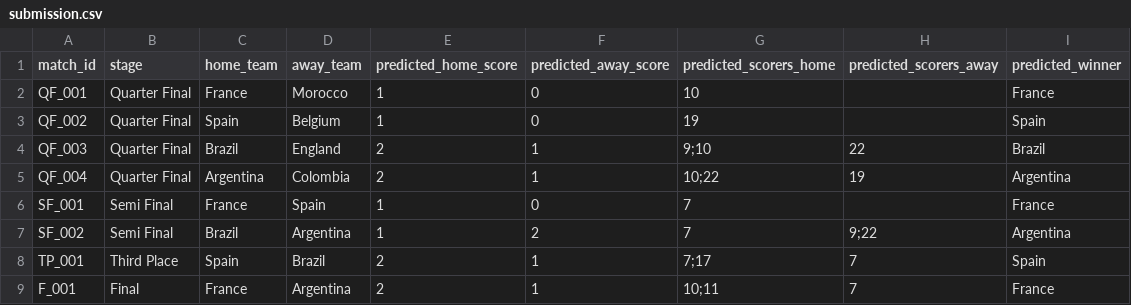
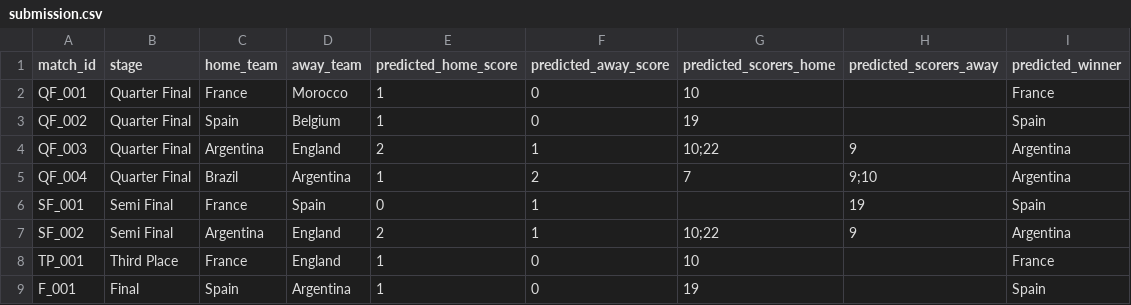
Before and after one commit to aaronrthomas/fifa-ml-26, a CSV file: wc2026_predictor/predictions/submission.csv, drawn as a sheet.

Commit message:
feat: add initial World Cup 2026 match predictions to submission.csv

```diff
--- a/wc2026_predictor/predictions/submission.csv
+++ b/wc2026_predictor/predictions/submission.csv
@@ -3,7 +3,7 @@ QF_001,Quarter Final,France,Morocco,1,0,10,,France
 QF_002,Quarter Final,Spain,Belgium,1,0,19,,Spain
-QF_003,Quarter Final,Brazil,England,2,1,9;10,22,Brazil
-QF_004,Quarter Final,Argentina,Colombia,2,1,10;22,19,Argentina
-SF_001,Semi Final,France,Spain,1,0,7,,France
-SF_002,Semi Final,Brazil,Argentina,1,2,7,9;22,Argentina
-TP_001,Third Place,Spain,Brazil,2,1,7;17,7,Spain
-F_001,Final,France,Argentina,2,1,10;11,7,France
+QF_003,Quarter Final,Argentina,England,2,1,10;22,9,Argentina
+QF_004,Quarter Final,Brazil,Argentina,1,2,7,9;10,Argentina
+SF_001,Semi Final,France,Spain,0,1,,19,Spain
+SF_002,Semi Final,Argentina,England,2,1,10;22,9,Argentina
+TP_001,Third Place,France,England,1,0,10,,France
+F_001,Final,Spain,Argentina,1,0,19,,Spain
```
